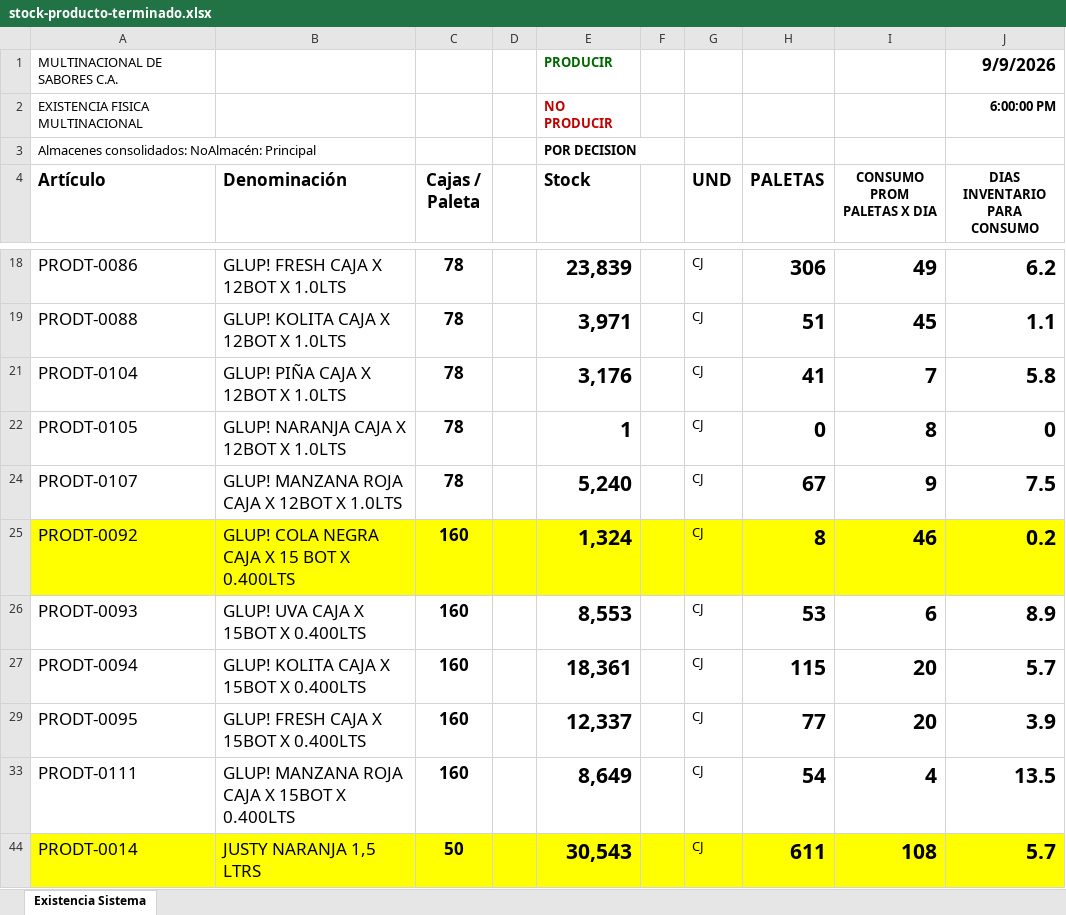
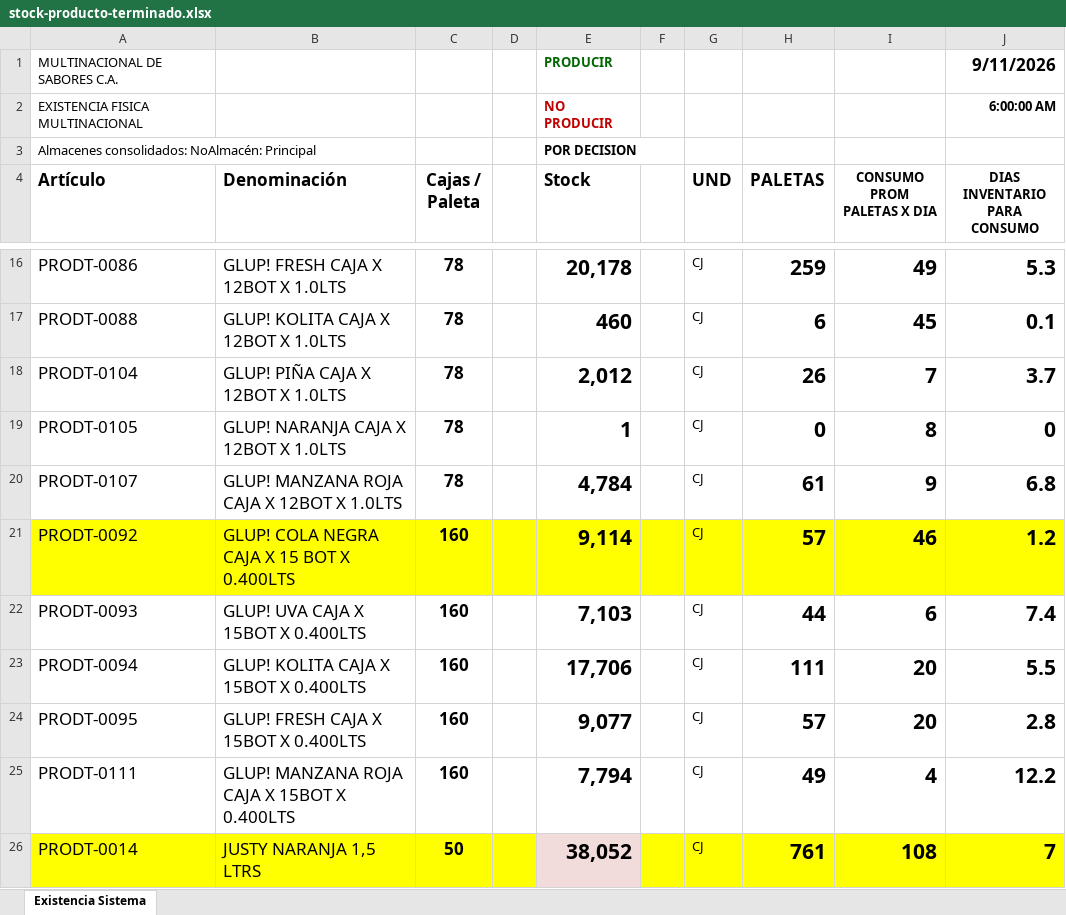
Before and after one commit to datapromns-collab/Data-Pro-V1.7, an Excel workbook: uploads/logistica/stock-producto-terminado.xlsx, sheet Existencia Sistema, drawn as a sheet; only a part is shown, gaps mark what is left out; values as stored, in another font and other column widths than the file's, no borders; conditional formats not drawn; addresses are those after the commit; the diff covers the shown part only; the diff names each change by its address in the sheet, - before the commit and + after, or states it on an @@ line.

```diff
--- a/uploads/logistica/stock-producto-terminado.xlsx (sheet Existencia Sistema)
+++ b/uploads/logistica/stock-producto-terminado.xlsx (sheet Existencia Sistema)
-J1 (DIAS INVENTARIO PARA CONSUMO): 9/9/2026
+J1 (DIAS INVENTARIO PARA CONSUMO): 9/11/2026
-J2 (DIAS INVENTARIO PARA CONSUMO): 6:00:00 PM
+J2 (DIAS INVENTARIO PARA CONSUMO): 6:00:00 AM
-E16 (Stock): 23,839
+E16 (Stock): 20,178
-H16 (PALETAS): 306
+H16 (PALETAS): 259
-J16 (DIAS INVENTARIO PARA CONSUMO): 6.2
+J16 (DIAS INVENTARIO PARA CONSUMO): 5.3
-E17 (Stock): 3,971
+E17 (Stock): 460
-H17 (PALETAS): 51
+H17 (PALETAS): 6
-J17 (DIAS INVENTARIO PARA CONSUMO): 1.1
+J17 (DIAS INVENTARIO PARA CONSUMO): 0.1
-E18 (Stock): 3,176
+E18 (Stock): 2,012
-H18 (PALETAS): 41
+H18 (PALETAS): 26
-J18 (DIAS INVENTARIO PARA CONSUMO): 5.8
+J18 (DIAS INVENTARIO PARA CONSUMO): 3.7
-E20 (Stock): 5,240
+E20 (Stock): 4,784
-H20 (PALETAS): 67
+H20 (PALETAS): 61
-J20 (DIAS INVENTARIO PARA CONSUMO): 7.5
+J20 (DIAS INVENTARIO PARA CONSUMO): 6.8
-E21 (Stock): 1,324
+E21 (Stock): 9,114
-H21 (PALETAS): 8
+H21 (PALETAS): 57
-J21 (DIAS INVENTARIO PARA CONSUMO): 0.2
+J21 (DIAS INVENTARIO PARA CONSUMO): 1.2
-E22 (Stock): 8,553
+E22 (Stock): 7,103
-H22 (PALETAS): 53
+H22 (PALETAS): 44
-J22 (DIAS INVENTARIO PARA CONSUMO): 8.9
+J22 (DIAS INVENTARIO PARA CONSUMO): 7.4
-E23 (Stock): 18,361
+E23 (Stock): 17,706
-H23 (PALETAS): 115
+H23 (PALETAS): 111
-J23 (DIAS INVENTARIO PARA CONSUMO): 5.7
+J23 (DIAS INVENTARIO PARA CONSUMO): 5.5
-E24 (Stock): 12,337
+E24 (Stock): 9,077
-H24 (PALETAS): 77
+H24 (PALETAS): 57
-J24 (DIAS INVENTARIO PARA CONSUMO): 3.9
+J24 (DIAS INVENTARIO PARA CONSUMO): 2.8
-E25 (Stock): 8,649
+E25 (Stock): 7,794
-H25 (PALETAS): 54
+H25 (PALETAS): 49
-J25 (DIAS INVENTARIO PARA CONSUMO): 13.5
+J25 (DIAS INVENTARIO PARA CONSUMO): 12.2
-E26 (Stock): 30,543
+E26 (Stock): 38,052
-E26 fill: #FFFF00
+E26 fill: #F2DCDB
-H26 (PALETAS): 611
+H26 (PALETAS): 761
-J26 (DIAS INVENTARIO PARA CONSUMO): 5.7
+J26 (DIAS INVENTARIO PARA CONSUMO): 7
```
Also changed, not shown: 1 removed row, 66 edited cells and cell formats elsewhere in this sheet, formulas that keep their value, hidden cells, 44 other files.
